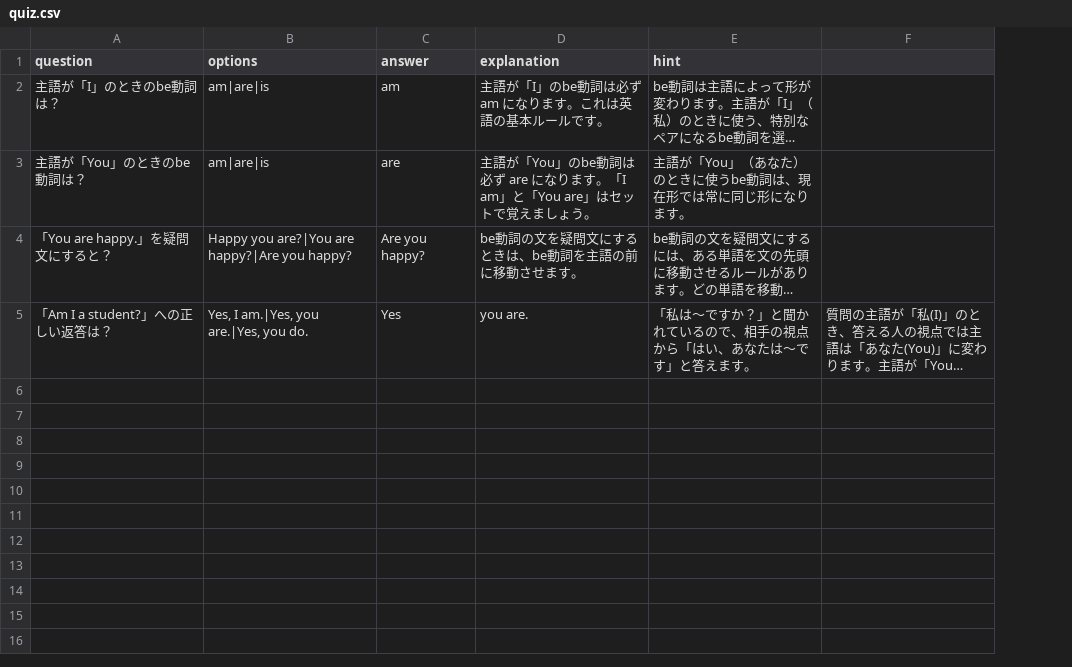
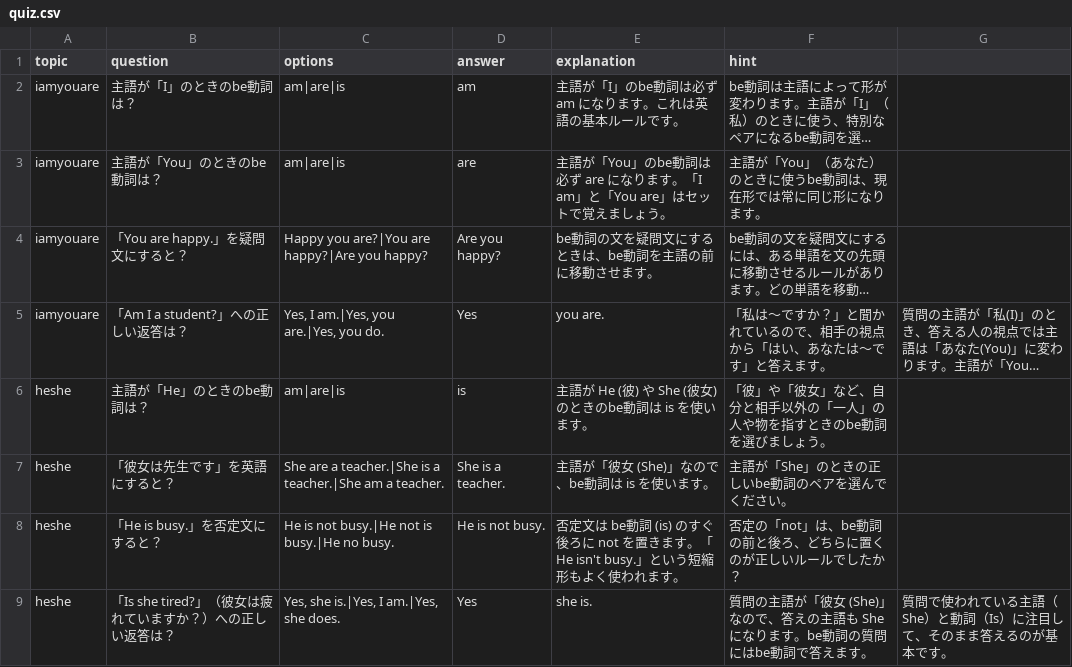
Before and after one commit to tpmghy/EnglishQuiz, a CSV file: quiz.csv, drawn as a sheet; long unchanged cells end in …; the diff names each change by its address in the sheet, - before the commit and + after, or states it on an @@ line.

```diff
--- a/quiz.csv
+++ b/quiz.csv
+column A (topic), rows 2-5: all iamyouare
+row 6: heshe | 主語が「He」のときのbe動詞は？ | am|are|is | is | 主語が He (彼) や She (彼女) のときのbe動詞は is を使います。 | 「彼」や「彼女」など、自分と相手以外の「一人」の人や物を指すときのbe動詞を選びましょう。
+row 7: heshe | 「彼女は先生です」を英語にすると？ | She are a teacher.|She is a teacher.|She am a teacher. | She is a teacher. | 主語が「彼女 (She)」なので、be動詞は is を使います。 | 主語が「She」のときの正しいbe動詞のペアを選んでください。
+row 8: heshe | 「He is busy.」を否定文にすると？ | He is not busy.|He not is busy.|He no busy. | He is not busy. | 否定文は be動詞 (is) のすぐ後ろに not を置きます。「He isn't busy.」という短縮形もよく使われます。 | 否定の「not」は、be動詞の前と後ろ、どちらに置くのが正しいルールでしたか？
+row 9: heshe | 「Is she tired?」（彼女は疲れていますか？）への正しい返答は？ | Yes, she is.|Yes, I am.|Yes, she does. | Yes | she is. | 質問の主語が「彼女 (She)」なので、答えの主語も She になります。be動詞の質問にはbe動詞で答えます。 | 質問で使われている主語（She）と動詞（Is）に注目して、そのまま答えるのが基本です。
```
Also changed, not shown: 2 other files.
